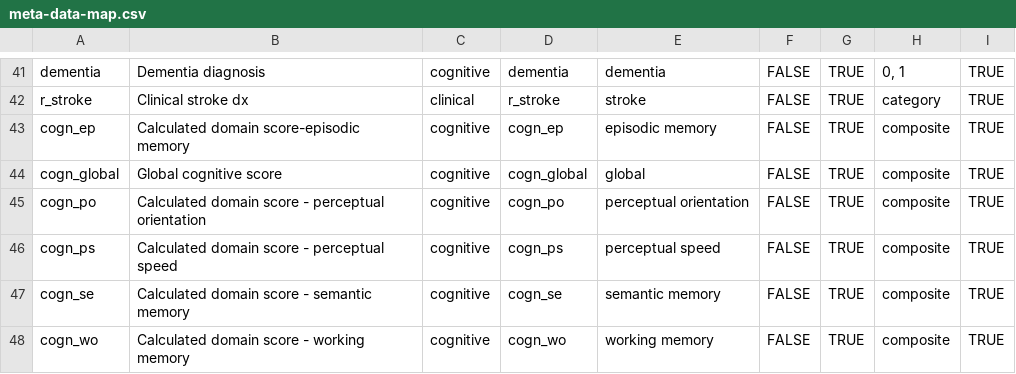
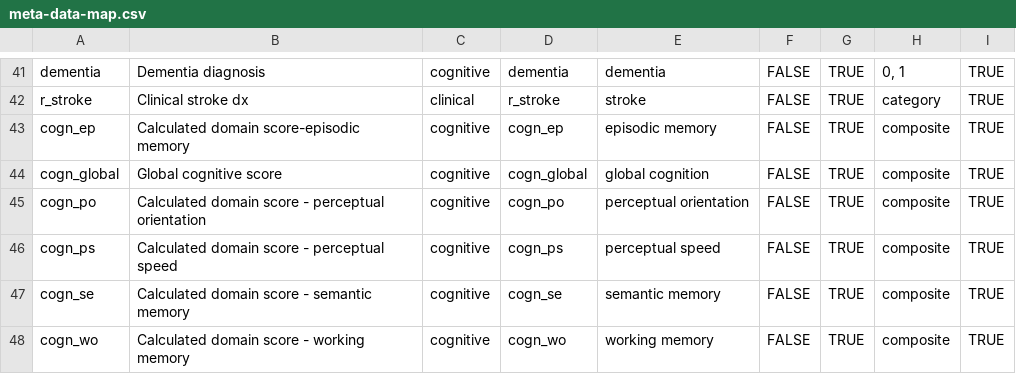
Before and after one commit to IALSA/ialsa-2016-amsterdam, a CSV file: data/meta/map/meta-data-map.csv, drawn as a sheet; only a part is shown, gaps mark what is left out.

Commit message:
update

```diff
--- a/data/meta/map/meta-data-map.csv
+++ b/data/meta/map/meta-data-map.csv
@@ -43,3 +43,3 @@ r_stroke,Clinical stroke dx,clinical,r_stroke,stroke,FALSE,TRUE,category,TRUE
 cogn_ep,Calculated domain score-episodic memory,cognitive,cogn_ep,episodic memory,FALSE,TRUE,composite,TRUE
-cogn_global,Global cognitive score,cognitive,cogn_global,global,FALSE,TRUE,composite,TRUE
+cogn_global,Global cognitive score,cognitive,cogn_global,global cognition,FALSE,TRUE,composite,TRUE
 cogn_po,Calculated domain score - perceptual orientation,cognitive,cogn_po,perceptual orientation,FALSE,TRUE,composite,TRUE
```
